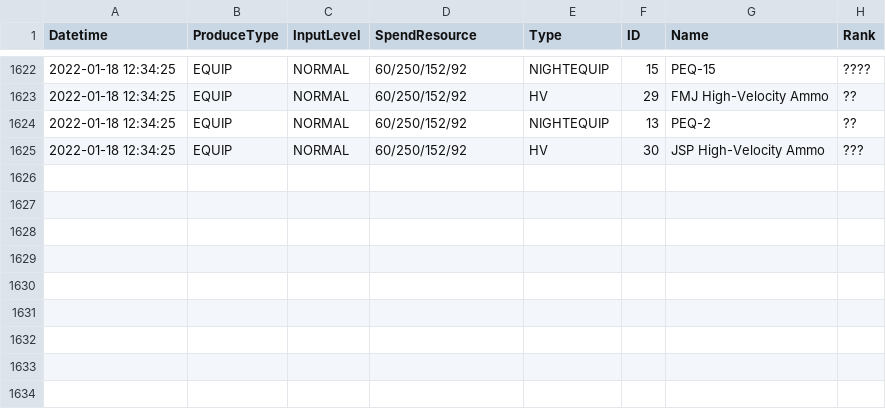
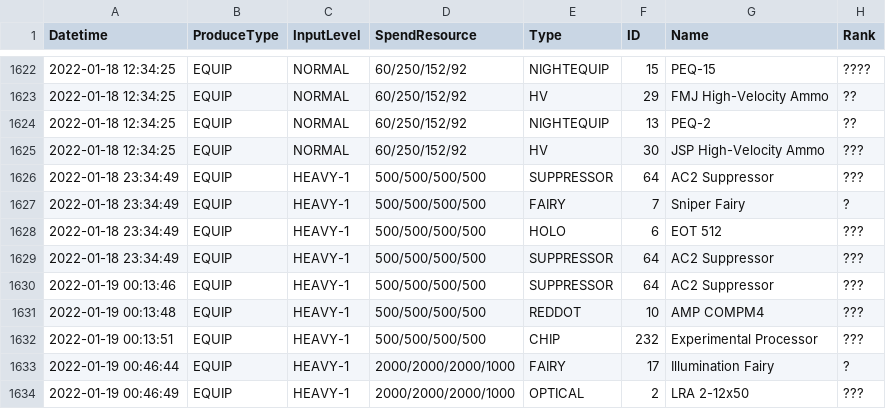
Before and after one commit to TheRealPetraLal/Info, a CSV file: Petra★Lal_878904_production.csv, drawn as a sheet; only a part is shown, gaps mark what is left out; the diff names each change by its address in the sheet, - before the commit and + after, or states it on an @@ line.

```diff
--- a/Petra★Lal_878904_production.csv
+++ b/Petra★Lal_878904_production.csv
+row 1626: 2022-01-18 23:34:49 | EQUIP | HEAVY-1 | 500/500/500/500 | SUPPRESSOR | 64 | AC2 Suppressor | ???
+row 1627: 2022-01-18 23:34:49 | EQUIP | HEAVY-1 | 500/500/500/500 | FAIRY | 7 | Sniper Fairy | ?
+row 1628: 2022-01-18 23:34:49 | EQUIP | HEAVY-1 | 500/500/500/500 | HOLO | 6 | EOT 512 | ???
+row 1629: 2022-01-18 23:34:49 | EQUIP | HEAVY-1 | 500/500/500/500 | SUPPRESSOR | 64 | AC2 Suppressor | ???
+row 1630: 2022-01-19 00:13:46 | EQUIP | HEAVY-1 | 500/500/500/500 | SUPPRESSOR | 64 | AC2 Suppressor | ???
+row 1631: 2022-01-19 00:13:48 | EQUIP | HEAVY-1 | 500/500/500/500 | REDDOT | 10 | AMP COMPM4 | ???
+row 1632: 2022-01-19 00:13:51 | EQUIP | HEAVY-1 | 500/500/500/500 | CHIP | 232 | Experimental Processor | ???
+row 1633: 2022-01-19 00:46:44 | EQUIP | HEAVY-1 | 2000/2000/2000/1000 | FAIRY | 17 | Illumination Fairy | ?
+row 1634: 2022-01-19 00:46:49 | EQUIP | HEAVY-1 | 2000/2000/2000/1000 | OPTICAL | 2 | LRA 2-12x50 | ???
```
Also changed, not shown: Petra★Lal_878904__theater_optimize_team.csv, Petra★Lal_878904_doll_info.csv, 5 other files.
